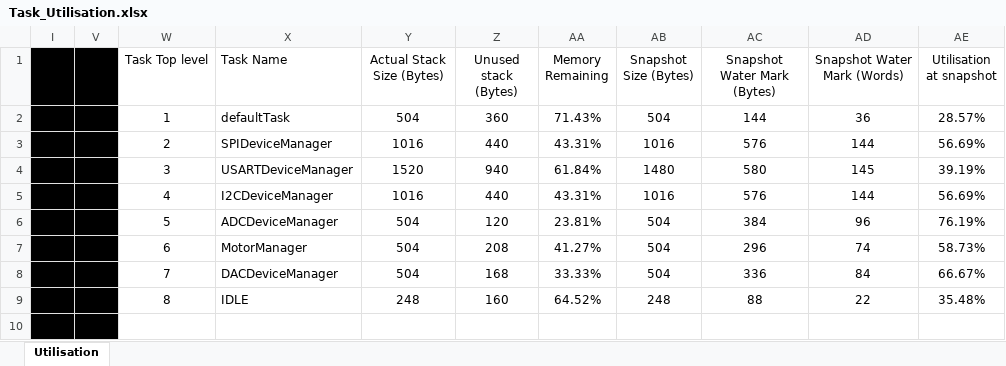
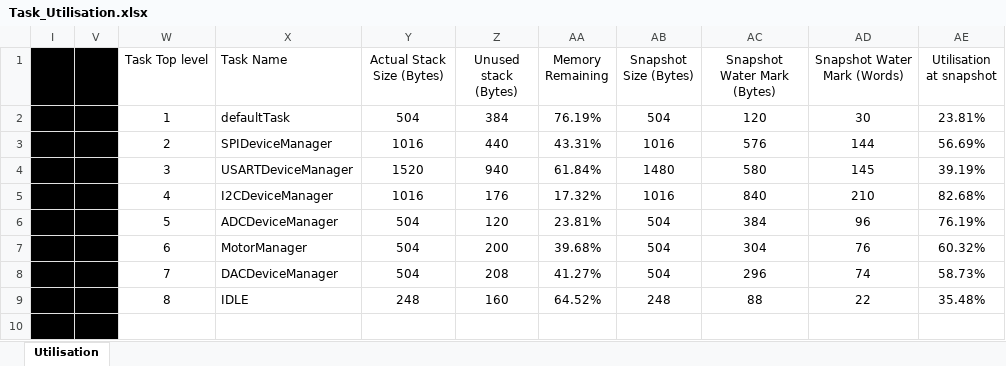
Before and after one commit to mipidisaster/miStepper, an Excel workbook: 30_Software/Embed/Task_Utilisation.xlsx, sheet Utilisation, drawn as a sheet; only a part is shown; values as stored, in another font and other column widths than the file's, no borders; conditional formats not drawn; removed rows and columns are numbered as before the commit, all else as after; the diff names each change by its address in the sheet, - before the commit and + after, or states it on an @@ line.

Commit message:
Utilisation updated to show how the size of I2C has been consumed with the introduction of the BME280 controller

```diff
--- a/30_Software/Embed/Task_Utilisation.xlsx (sheet Utilisation)
+++ b/30_Software/Embed/Task_Utilisation.xlsx (sheet Utilisation)
-row 2:  |  | 1 | defaultTask | 504 | 360 | 71.43% | 504 | 144 | 36 | 28.57%
+row 2:  |  | 1 | defaultTask | 504 | 384 | 76.19% | 504 | 120 | 30 | 23.81%
-row 5:  |  | 4 | I2CDeviceManager | 1016 | 440 | 43.31% | 1016 | 576 | 144 | 56.69%
+row 5:  |  | 4 | I2CDeviceManager | 1016 | 176 | 17.32% | 1016 | 840 | 210 | 82.68%
+row 7:  |  | 6 | MotorManager | 504 | 200 | 39.68% | 504 | 304 | 76 | 60.32%
-W8 (Task Top level): 6
+W8 (Task Top level): 7
-X8 (Task Name): MotorManager
+X8 (Task Name): DACDeviceManager
-row 8:  |  | 7 | DACDeviceManager | 504 | 168 | 33.33% | 504 | 336 | 84 | 66.67%
```
Also changed, not shown: formulas that keep their value, hidden cells.
